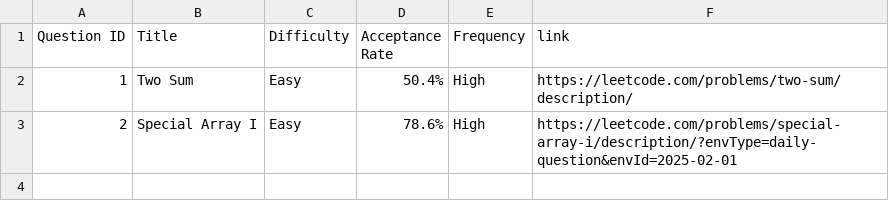
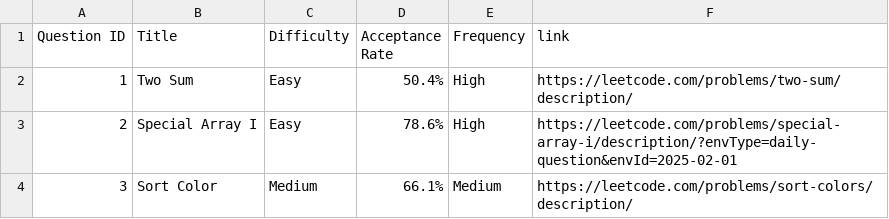
Before and after one commit to amankrsingh2001/DSA-problems, a CSV file: leet-code-problems.csv, drawn as a sheet; the diff names each change by its address in the sheet, - before the commit and + after, or states it on an @@ line.

Commit message:
Sort colors

```diff
--- a/leet-code-problems.csv
+++ b/leet-code-problems.csv
+row 4: 3 | Sort Color | Medium | 66.1% | Medium | https://leetcode.com/problems/sort-colors/description/
```
Also changed, not shown: 1 other file.
